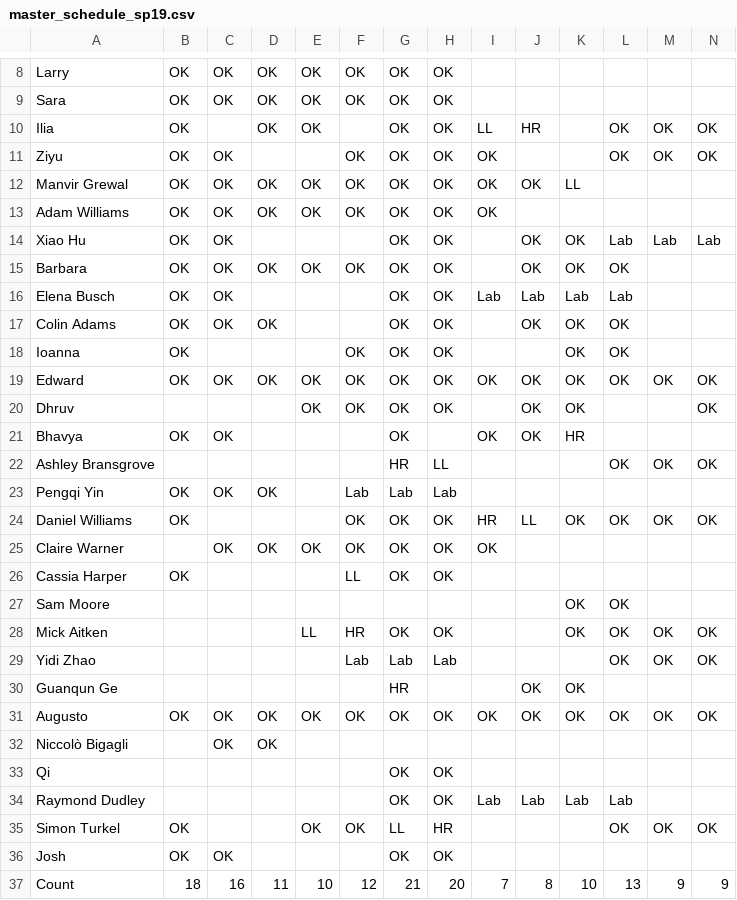
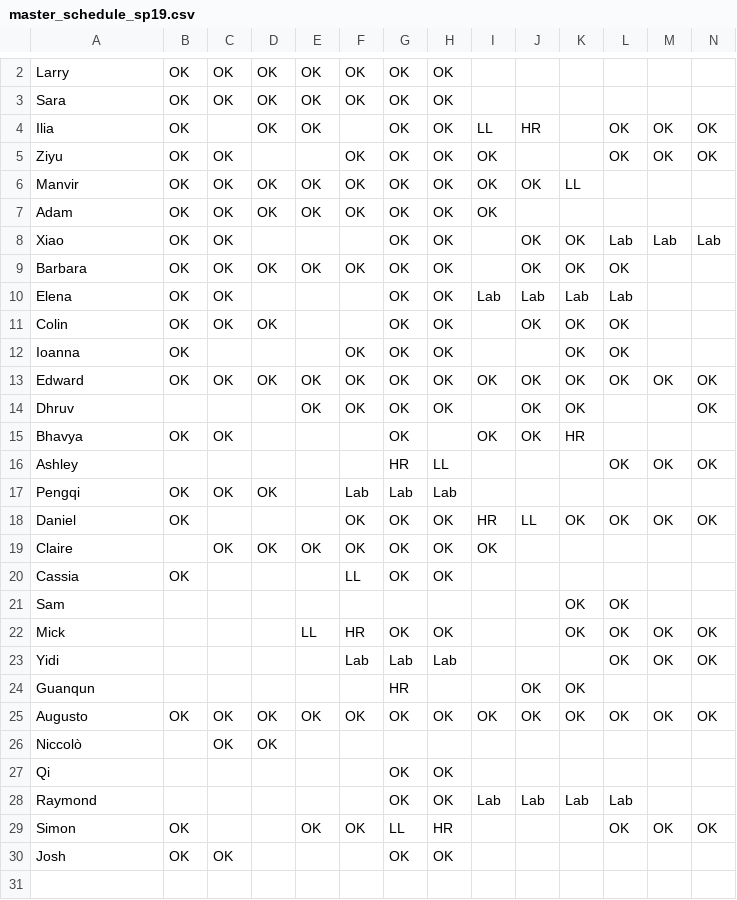
Before and after one commit to meberko/ScheduleBot, a CSV file: Data/master_schedule_sp19.csv, drawn as a sheet; only a part is shown, gaps mark what is left out; removed rows and columns are numbered as before the commit, all else as after; rows hold the shown columns only; the diff covers the shown part only; the diff names each change by its address in the sheet, - before the commit and + after, or states it on an @@ line.

```diff
--- a/Data/master_schedule_sp19.csv
+++ b/Data/master_schedule_sp19.csv
-A6: Manvir Grewal
+A6: Manvir
-A7: Adam Williams
+A7: Adam
-A8: Xiao Hu
+A8: Xiao
-A10: Elena Busch
+A10: Elena
-A11: Colin Adams
+A11: Colin
-A16: Ashley Bransgrove
+A16: Ashley
-A17: Pengqi Yin
+A17: Pengqi
-A18: Daniel Williams
+A18: Daniel
-A19: Claire Warner
+A19: Claire
-A20: Cassia Harper
+A20: Cassia
-A21: Sam Moore
+A21: Sam
-A22: Mick Aitken
+A22: Mick
-A23: Yidi Zhao
+A23: Yidi
-A24: Guanqun Ge
+A24: Guanqun
-A26: Niccolò Bigagli
+A26: Niccolò
-A28: Raymond Dudley
+A28: Raymond
-A29: Simon Turkel
+A29: Simon
-row 37: Count | 18 | 16 | 11 | 10 | 12 | 21 | 20 | 7 | 8 | 10 | 13 | 9 | 9
```
Also changed, not shown: 6 removed rows elsewhere in this file, Data/lab_list_sp19.csv, 1 other file.
